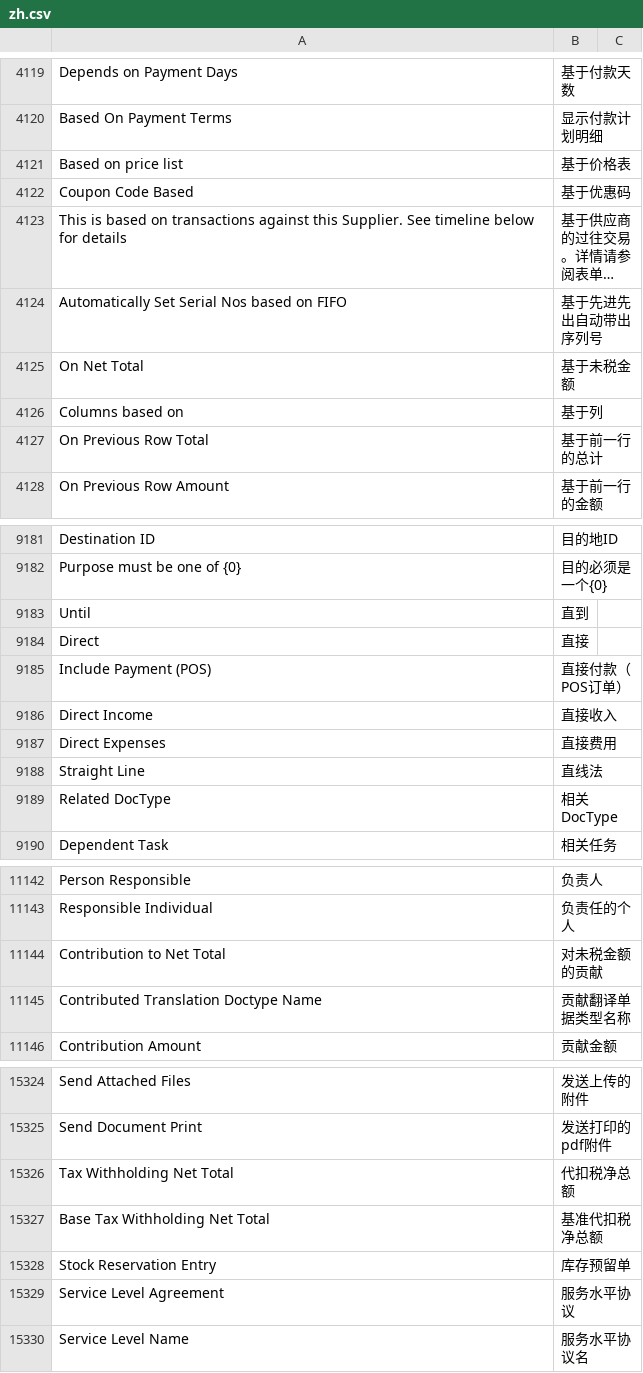
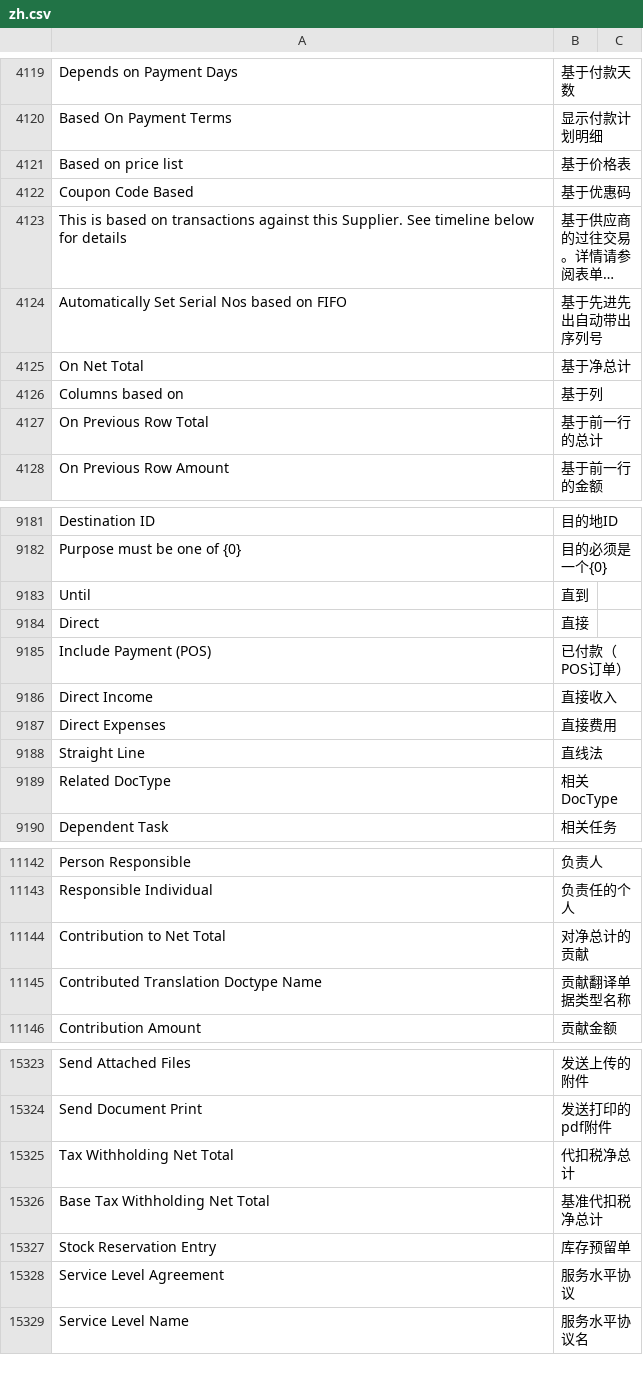
Before and after one commit to z1coyan/erpnext_chinese, a CSV file: erpnext_chinese/translations/zh.csv, drawn as a sheet; only a part is shown, gaps mark what is left out; long unchanged cells end in …; addresses are those after the commit; the diff covers the shown part only; the diff names each change by its address in the sheet, - before the commit and + after, or states it on an @@ line.

```diff
--- a/erpnext_chinese/translations/zh.csv
+++ b/erpnext_chinese/translations/zh.csv
-B4125: 基于未税金额
+B4125: 基于净总计
-B9185: 直接付款（POS订单）
+B9185: 已付款（POS订单）
-B11144: 对未税金额的贡献
+B11144: 对净总计的贡献
-B15325: 代扣税净总额
+B15325: 代扣税净总计
-B15326: 基准代扣税净总额
+B15326: 基准代扣税净总计
```
Also changed, not shown: 3 added rows, 1 removed row and 8 edited cells elsewhere in this file, 1 other file.
